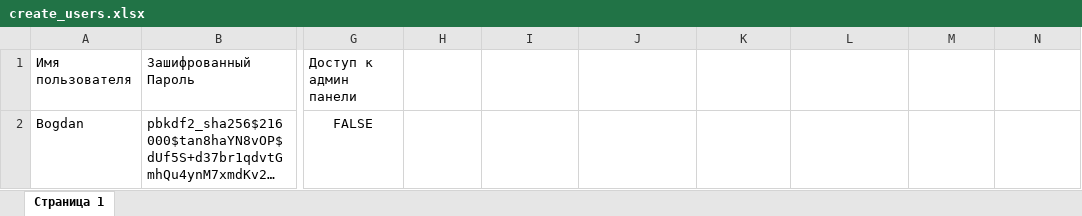
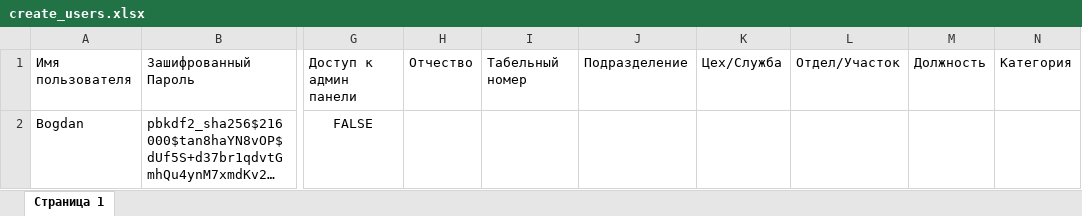
Before and after one commit to bogdandrienko/python-jsx-smart-pmp-app, an Excel workbook: web-platform_11_21_dev/static/media/data/account/create_users.xlsx, sheet Страница 1, drawn as a sheet; only a part is shown, gaps mark what is left out; long unchanged cells end in …; values as stored, in another font and other column widths than the file's, no borders; the diff names each change by its address in the sheet, - before the commit and + after, or states it on an @@ line.

```diff
--- a/web-platform_11_21_dev/static/media/data/account/create_users.xlsx (sheet Страница 1)
+++ b/web-platform_11_21_dev/static/media/data/account/create_users.xlsx (sheet Страница 1)
-H1: (empty)
+H1: Отчество
-I1: (empty)
+I1: Табельный номер
-J1: (empty)
+J1: Подразделение
-K1: (empty)
+K1: Цех/Служба
-L1: (empty)
+L1: Отдел/Участок
-M1: (empty)
+M1: Должность
-N1: (empty)
+N1: Категория
```
Also changed, not shown: web-platform_11_21_dev/static/media/data/account/export_users.xlsx, web-platform_11_21_dev/static/media/data/account/generate_passwords.xlsx, 9 other files.
